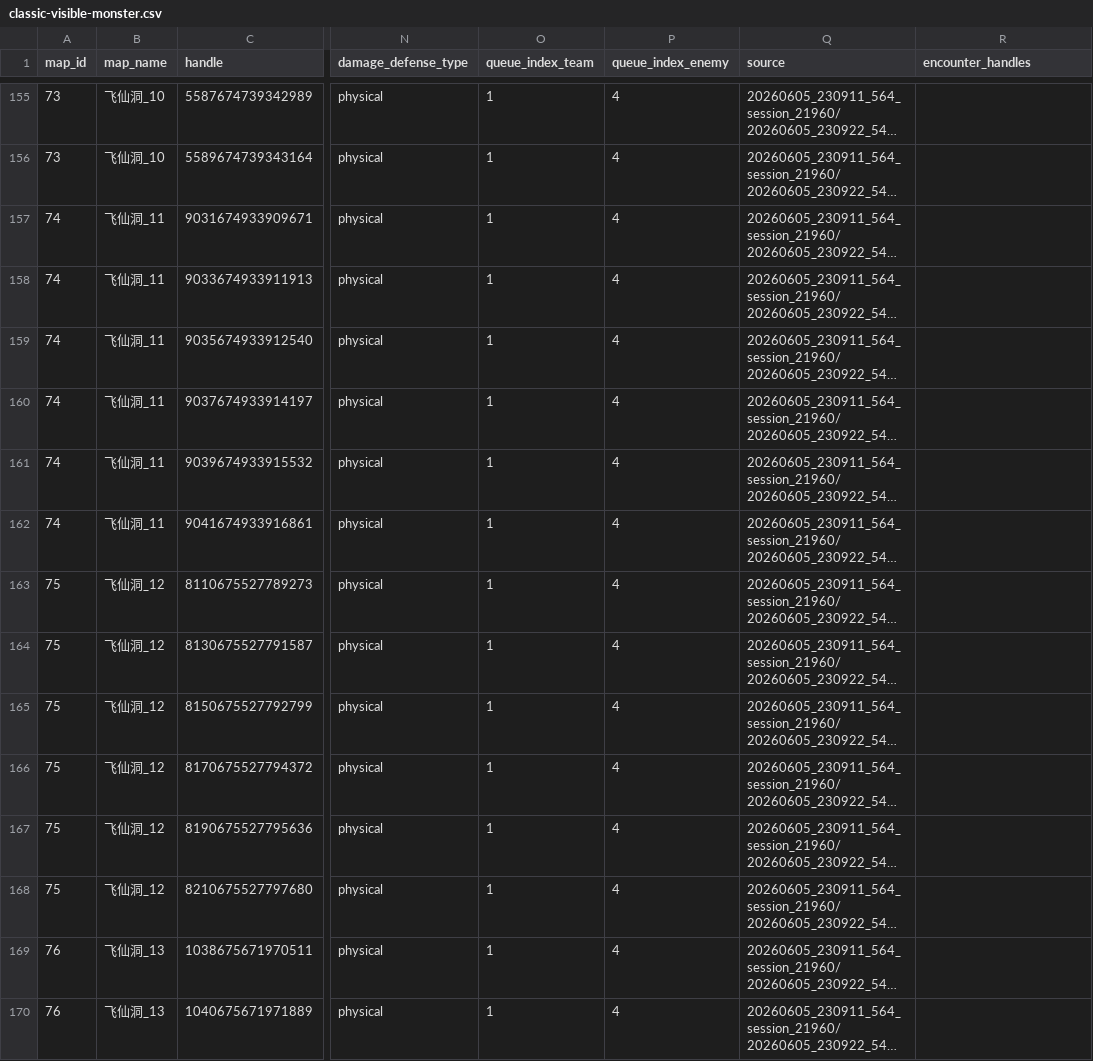
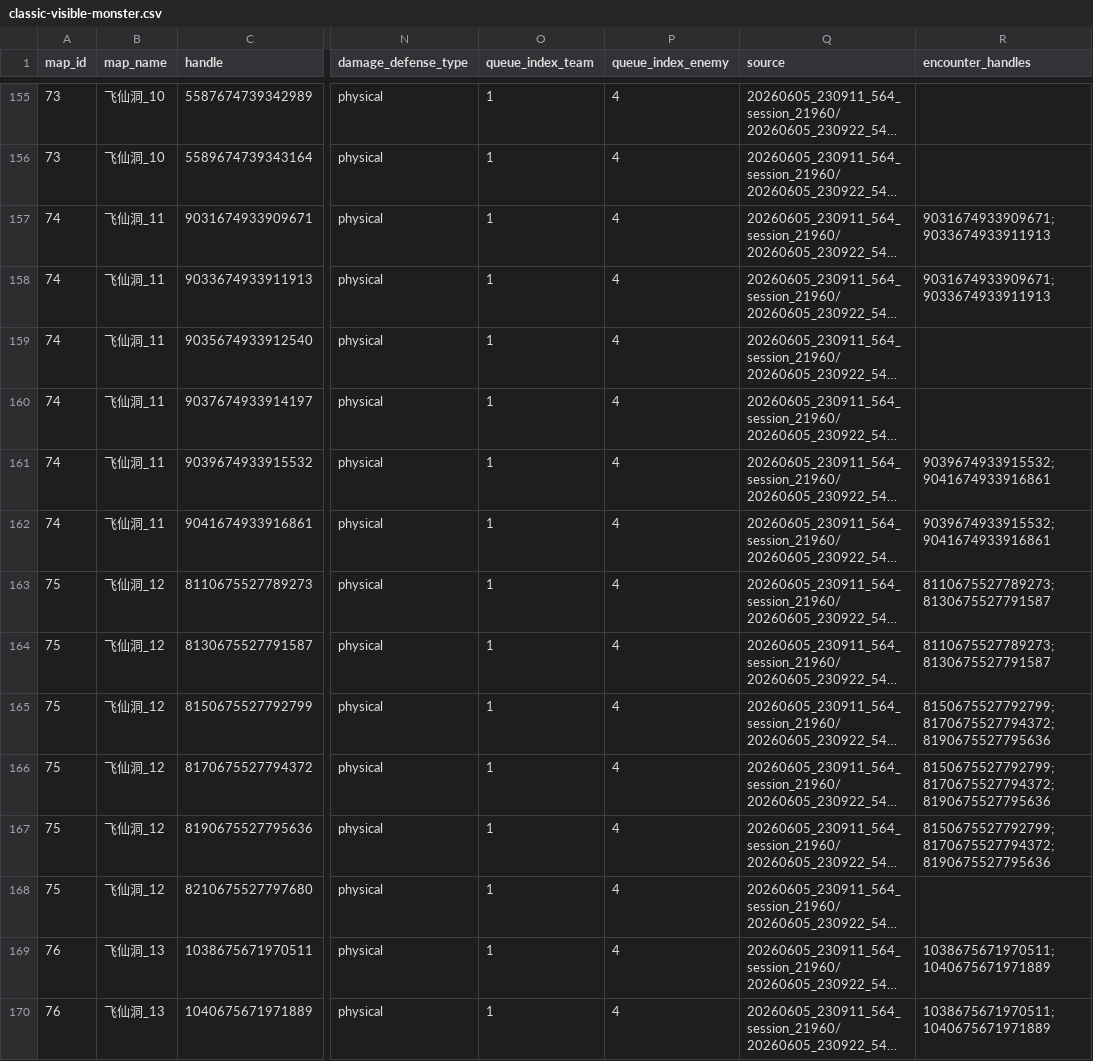
Before and after one commit to aiyouxiAAA/ai-server, a CSV file: internal/battle/config/classic-visible-monster.csv, drawn as a sheet; only a part is shown, gaps mark what is left out; long unchanged cells end in …; the diff covers the shown part only; the diff names each change by its address in the sheet, - before the commit and + after, or states it on an @@ line.

```diff
--- a/internal/battle/config/classic-visible-monster.csv
+++ b/internal/battle/config/classic-visible-monster.csv
-R157:R158 (encounter_handles): (empty)
+R157:R158 (encounter_handles): 9031674933909671;9033674933911913
-R161:R162 (encounter_handles): (empty)
+R161:R162 (encounter_handles): 9039674933915532;9041674933916861
-R163:R164 (encounter_handles): (empty)
+R163:R164 (encounter_handles): 8110675527789273;8130675527791587
-R165:R167 (encounter_handles): (empty)
+R165:R167 (encounter_handles): 8150675527792799;8170675527794372;8190675527795636
-R169:R170 (encounter_handles): (empty)
+R169:R170 (encounter_handles): 1038675671970511;1040675671971889
```
Also changed, not shown: 17 edited cells elsewhere in this file, internal/battle/config/classic-battle-reward-candidate.csv, internal/battle/config/classic-battle-reward.csv, 8 other files.
